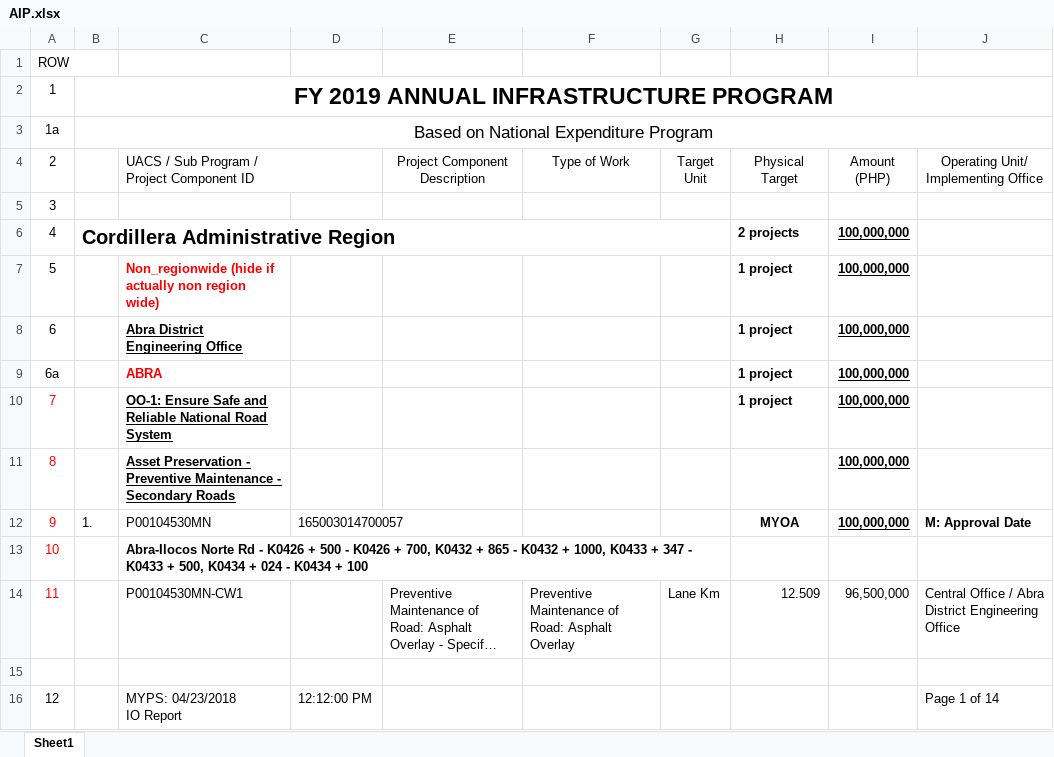
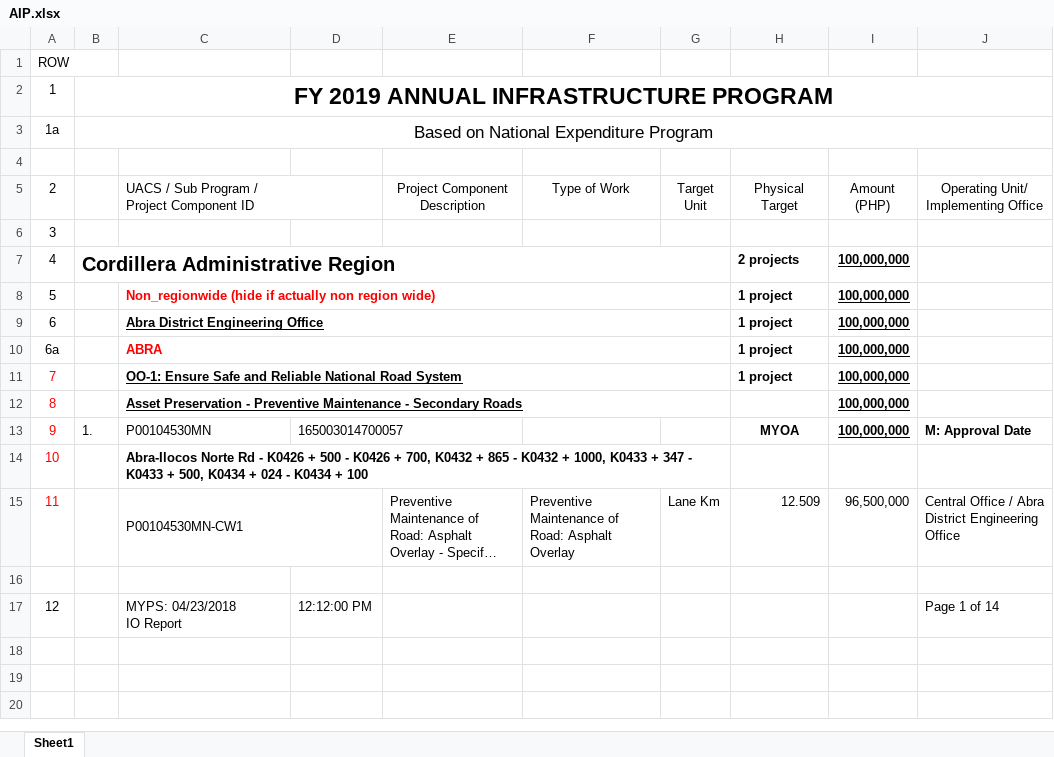
Before and after one commit to MYPS-Org/myps, an Excel workbook: Main/Resources/Templates/AIP.xlsx, sheet Sheet1, drawn as a sheet; long unchanged cells end in …; values as stored, in another font and other column widths than the file's, no borders; addresses are those after the commit; the diff names each change by its address in the sheet, - before the commit and + after, or states it on an @@ line.

```diff
--- a/Main/Resources/Templates/AIP.xlsx (sheet Sheet1)
+++ b/Main/Resources/Templates/AIP.xlsx (sheet Sheet1)
+row 4: (empty)
+C8:G8 merged
+C9:G9 merged
+C10:G10 merged
+C11:G11 merged
+C12:G12 merged
+C15:D15 merged
```
Also changed, not shown: 1 other file.
